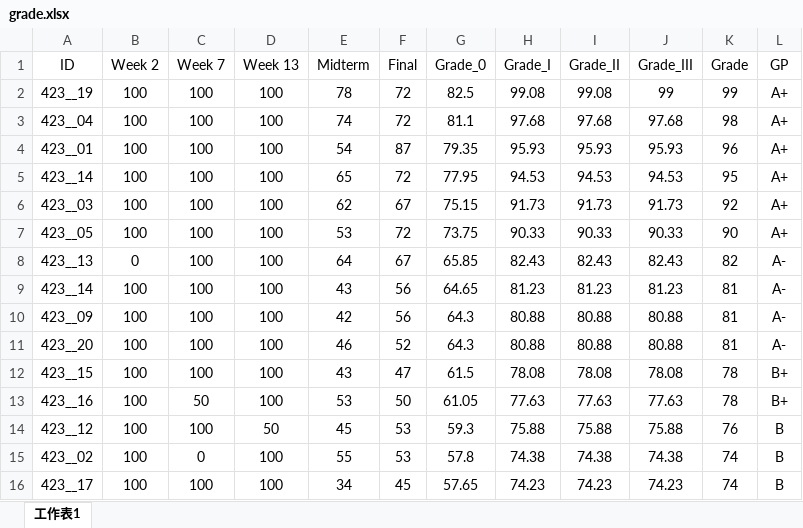
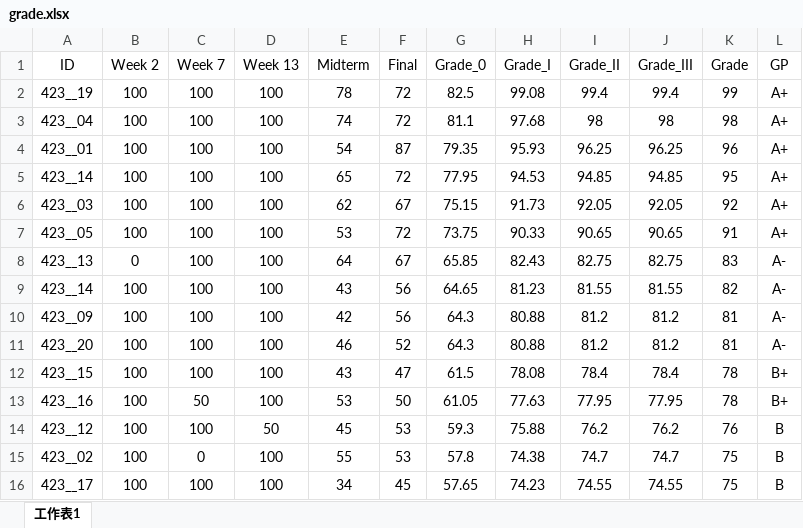
Before and after one commit to politics-tchsiao/politics-, an Excel workbook: grade/grade.xlsx, sheet 工作表1, drawn as a sheet; only a part is shown; values as stored, in another font and other column widths than the file's, no borders; conditional formats not drawn; the diff covers the shown part only; the diff names each change by its address in the sheet, - before the commit and + after, or states it on an @@ line.

```diff
--- a/grade/grade.xlsx (sheet 工作表1)
+++ b/grade/grade.xlsx (sheet 工作表1)
-I2 (Grade_II): 99.08
+I2 (Grade_II): 99.4
-J2 (Grade_III): 99
+J2 (Grade_III): 99.4
-I3 (Grade_II): 97.68
+I3 (Grade_II): 98
-J3 (Grade_III): 97.68
+J3 (Grade_III): 98
-I4 (Grade_II): 95.93
+I4 (Grade_II): 96.25
-J4 (Grade_III): 95.93
+J4 (Grade_III): 96.25
-I5 (Grade_II): 94.53
+I5 (Grade_II): 94.85
-J5 (Grade_III): 94.53
+J5 (Grade_III): 94.85
-I6 (Grade_II): 91.73
+I6 (Grade_II): 92.05
-J6 (Grade_III): 91.73
+J6 (Grade_III): 92.05
-I7 (Grade_II): 90.33
+I7 (Grade_II): 90.65
-J7 (Grade_III): 90.33
+J7 (Grade_III): 90.65
-K7 (Grade): 90
+K7 (Grade): 91
-I8 (Grade_II): 82.43
+I8 (Grade_II): 82.75
-J8 (Grade_III): 82.43
+J8 (Grade_III): 82.75
-K8 (Grade): 82
+K8 (Grade): 83
-I9 (Grade_II): 81.23
+I9 (Grade_II): 81.55
-J9 (Grade_III): 81.23
+J9 (Grade_III): 81.55
-K9 (Grade): 81
+K9 (Grade): 82
-I10:I11 (Grade_II): 80.88
+I10:I11 (Grade_II): 81.2
-J10:J11 (Grade_III): 80.88
+J10:J11 (Grade_III): 81.2
-I12 (Grade_II): 78.08
+I12 (Grade_II): 78.4
-J12 (Grade_III): 78.08
+J12 (Grade_III): 78.4
-I13 (Grade_II): 77.63
+I13 (Grade_II): 77.95
-J13 (Grade_III): 77.63
+J13 (Grade_III): 77.95
-I14 (Grade_II): 75.88
+I14 (Grade_II): 76.2
-J14 (Grade_III): 75.88
+J14 (Grade_III): 76.2
-I15 (Grade_II): 74.38
+I15 (Grade_II): 74.7
-J15 (Grade_III): 74.38
+J15 (Grade_III): 74.7
-K15:K16 (Grade): 74
+K15:K16 (Grade): 75
-I16 (Grade_II): 74.23
+I16 (Grade_II): 74.55
-J16 (Grade_III): 74.23
+J16 (Grade_III): 74.55
```
Also changed, not shown: 24 edited cells and cell formats elsewhere in this sheet, formulas that keep their value, 1 other file.
